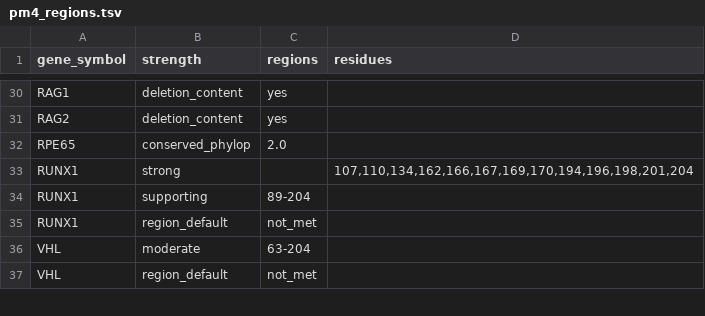
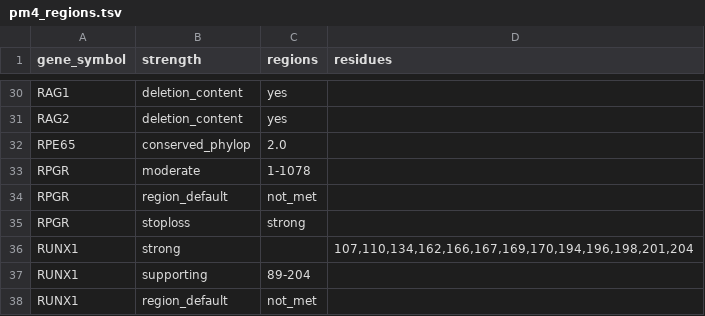
Before and after one commit to hnakahara/HUVar, a TSV file: resources/shared/pm4_regions.tsv, drawn as a sheet; only a part is shown, gaps mark what is left out; the shorter side is filled out with more unchanged rows.

```diff
--- a/resources/shared/pm4_regions.tsv
+++ b/resources/shared/pm4_regions.tsv
@@ -32,2 +32,5 @@ RAG2	deletion_content	yes
 RPE65	conserved_phylop	2.0	
+RPGR	moderate	1-1078	
+RPGR	region_default	not_met	
+RPGR	stoploss	strong	
 RUNX1	strong		107,110,134,162,166,167,169,170,194,196,198,201,204
```
Also changed, not shown: resources/shared/pm1_hotspots.tsv, 5 other files.
